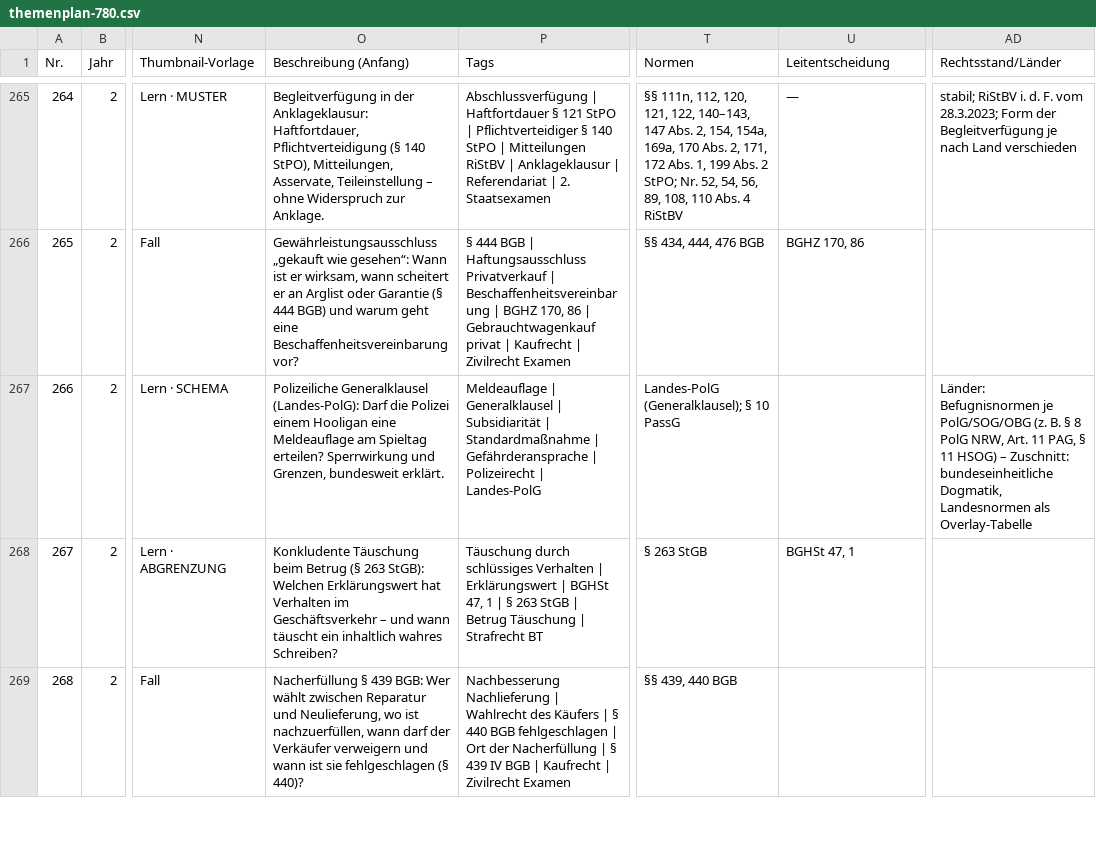
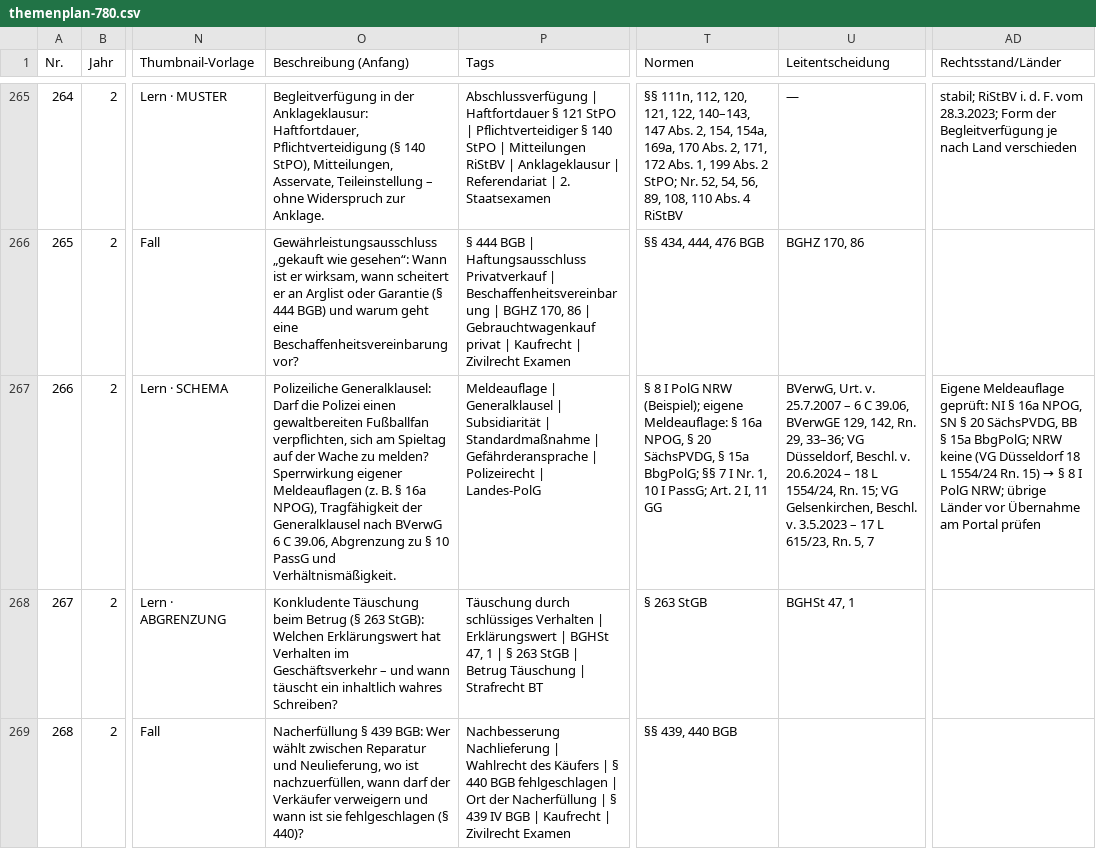
Before and after one commit to Ccan-devoloper/herrjurist, a CSV file: youtube/themenplanung/themenplan-780.csv, drawn as a sheet; only a part is shown, gaps mark what is left out; the diff names each change by its address in the sheet, - before the commit and + after, or states it on an @@ line.

```diff
--- a/youtube/themenplanung/themenplan-780.csv
+++ b/youtube/themenplanung/themenplan-780.csv
-O267 (Beschreibung (Anfang)): Polizeiliche Generalklausel (Landes-PolG): Darf die Polizei einem Hooligan eine Meldeauflage am Spieltag erteilen? Sperrwirkung und Grenzen, bundesweit erklärt.
+O267 (Beschreibung (Anfang)): Polizeiliche Generalklausel: Darf die Polizei einen gewaltbereiten Fußballfan verpflichten, sich am Spieltag auf der Wache zu melden? Sperrwirkung eigener Meldeauflagen (z. B. § 16a NPOG), Tragfähigkeit der Generalklausel nach BVerwG 6 C 39.06, Abgrenzung zu § 10 PassG und Verhältnismäßigkeit.
-T267 (Normen): Landes-PolG (Generalklausel); § 10 PassG
+T267 (Normen): § 8 I PolG NRW (Beispiel); eigene Meldeauflage: § 16a NPOG, § 20 SächsPVDG, § 15a BbgPolG; §§ 7 I Nr. 1, 10 I PassG; Art. 2 I, 11 GG
-U267 (Leitentscheidung): (empty)
+U267 (Leitentscheidung): BVerwG, Urt. v. 25.7.2007 – 6 C 39.06, BVerwGE 129, 142, Rn. 29, 33–36; VG Düsseldorf, Beschl. v. 20.6.2024 – 18 L 1554/24, Rn. 15; VG Gelsenkirchen, Beschl. v. 3.5.2023 – 17 L 615/23, Rn. 5, 7
@@ AD267 (Rechtsstand/Länder): Länder: Befugnisnormen je PolG/SOG/OBG (z. B. § 8 PolG NRW, Art. 11 PAG, § 11 HSOG) – Zuschnitt: bundeseinheitliche Dogmatik, Landesnormen als Overlay-Tabelle → Eigene Meldeauflage geprüft: NI § 16a NPOG, SN § 20 SächsPVDG, BB § 15a BbgPolG; NRW keine (VG Düsseldorf 18 L 1554/24 Rn. 15) → § 8 I PolG NRW; übrige Länder vor Übernahme am Portal prüfen @@
```
Also changed, not shown: 2 other files.
